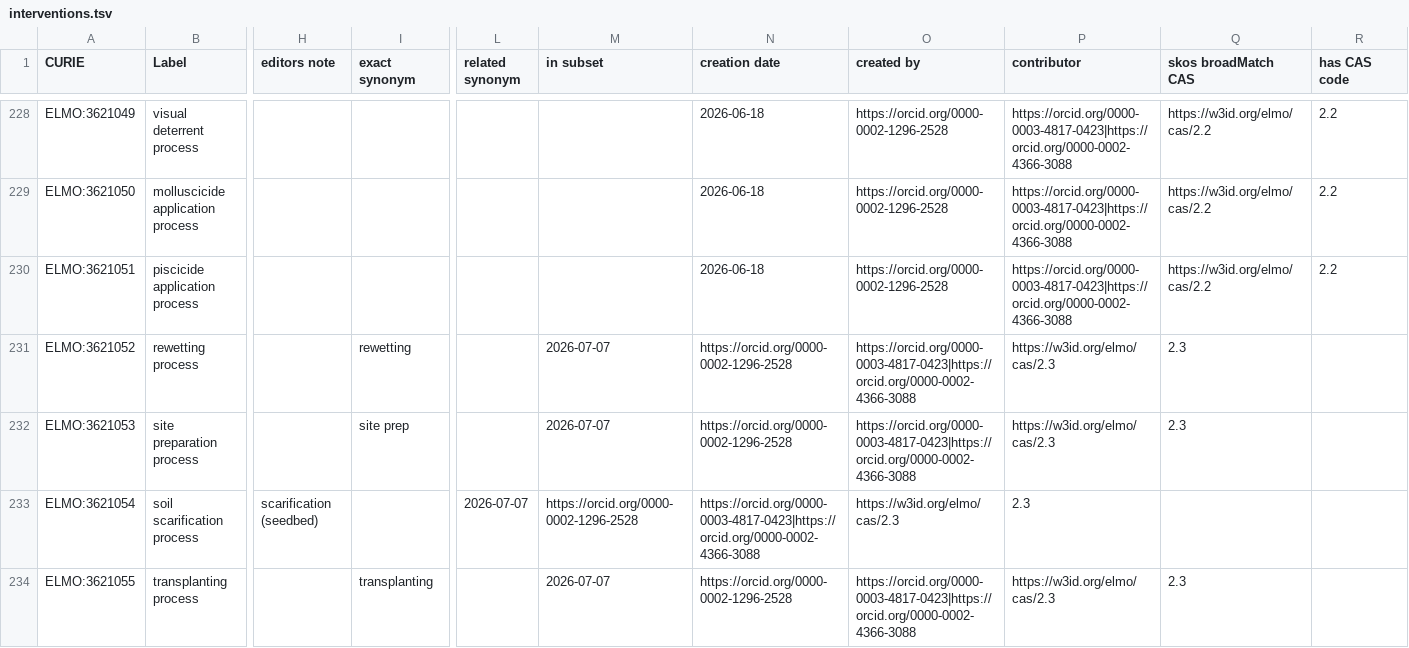
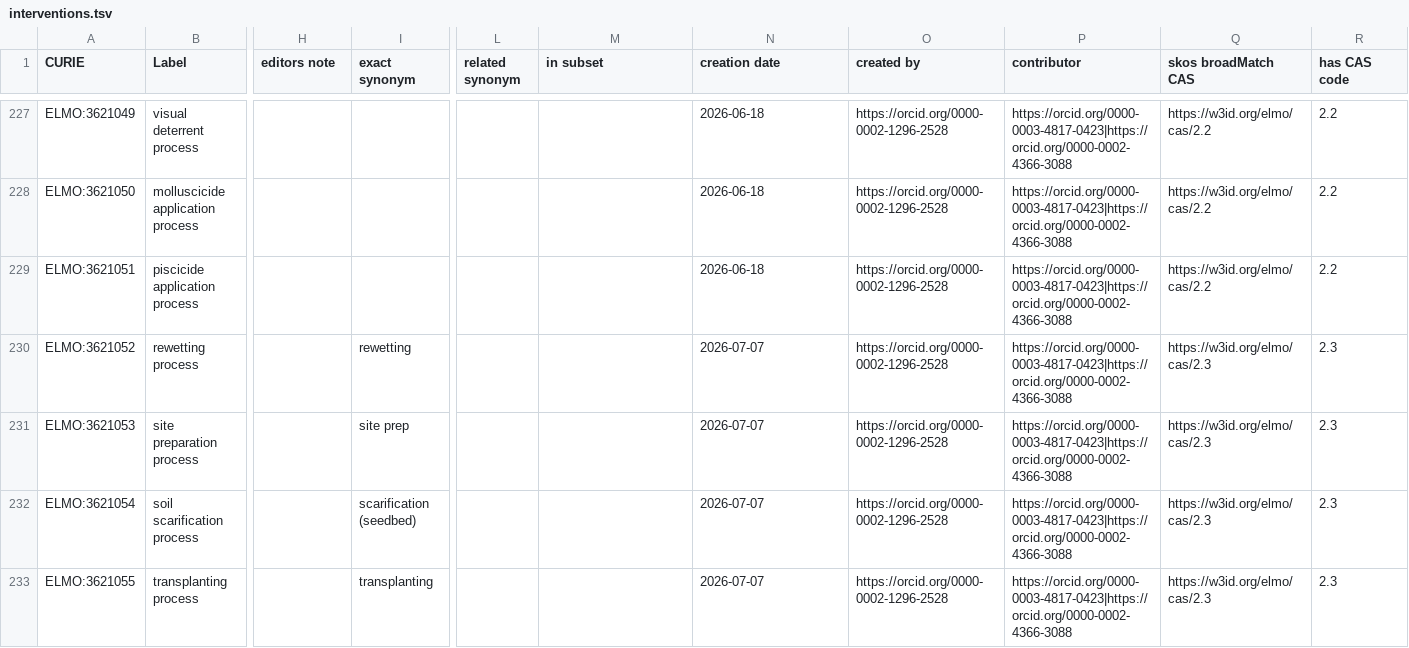
Before and after one commit to timalamenciak/elmo, a TSV file: src/templates/interventions.tsv, drawn as a sheet; only a part is shown, gaps mark what is left out; addresses are those after the commit; the diff covers the shown part only; the diff names each change by its address in the sheet, - before the commit and + after, or states it on an @@ line.

```diff
--- a/src/templates/interventions.tsv
+++ b/src/templates/interventions.tsv
-M230:M231 (in subset): 2026-07-07
+M230:M231 (in subset): (empty)
-N230:N231 (creation date): https://orcid.org/0000-0002-1296-2528
+N230:N231 (creation date): 2026-07-07
-O230:O231 (created by): https://orcid.org/0000-0003-4817-0423|https://orcid.org/0000-0002-4366-3088
+O230:O231 (created by): https://orcid.org/0000-0002-1296-2528
-P230:P231 (contributor): https://w3id.org/elmo/cas/2.3
+P230:P231 (contributor): https://orcid.org/0000-0003-4817-0423|https://orcid.org/0000-0002-4366-3088
-Q230:Q231 (skos broadMatch CAS): 2.3
+Q230:Q231 (skos broadMatch CAS): https://w3id.org/elmo/cas/2.3
-R230:R233 (has CAS code): (empty)
+R230:R233 (has CAS code): 2.3
-H232 (editors note): scarification (seedbed)
+H232 (editors note): (empty)
-I232 (exact synonym): (empty)
+I232 (exact synonym): scarification (seedbed)
-L232 (related synonym): 2026-07-07
+L232 (related synonym): (empty)
-M232 (in subset): https://orcid.org/0000-0002-1296-2528
+M232 (in subset): (empty)
-N232 (creation date): https://orcid.org/0000-0003-4817-0423|https://orcid.org/0000-0002-4366-3088
+N232 (creation date): 2026-07-07
-O232 (created by): https://w3id.org/elmo/cas/2.3
+O232 (created by): https://orcid.org/0000-0002-1296-2528
-P232 (contributor): 2.3
+P232 (contributor): https://orcid.org/0000-0003-4817-0423|https://orcid.org/0000-0002-4366-3088
-Q232 (skos broadMatch CAS): (empty)
+Q232 (skos broadMatch CAS): https://w3id.org/elmo/cas/2.3
-M233 (in subset): 2026-07-07
+M233 (in subset): (empty)
-N233 (creation date): https://orcid.org/0000-0002-1296-2528
+N233 (creation date): 2026-07-07
-O233 (created by): https://orcid.org/0000-0003-4817-0423|https://orcid.org/0000-0002-4366-3088
+O233 (created by): https://orcid.org/0000-0002-1296-2528
-P233 (contributor): https://w3id.org/elmo/cas/2.3
+P233 (contributor): https://orcid.org/0000-0003-4817-0423|https://orcid.org/0000-0002-4366-3088
-Q233 (skos broadMatch CAS): 2.3
+Q233 (skos broadMatch CAS): https://w3id.org/elmo/cas/2.3
```
Also changed, not shown: 1 removed row and 27 edited cells elsewhere in this file, src/templates/variables.tsv, 13 other files.
